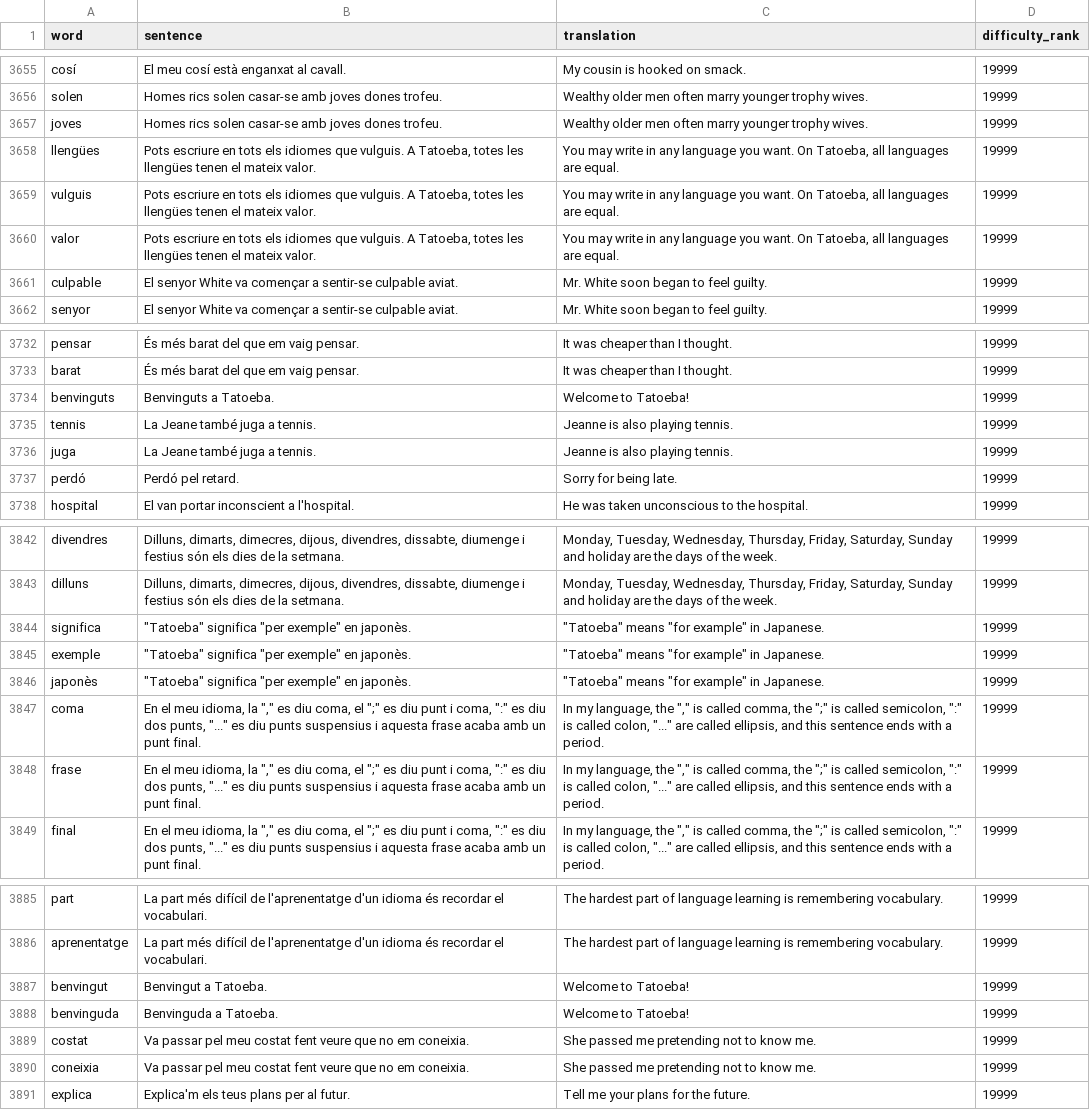
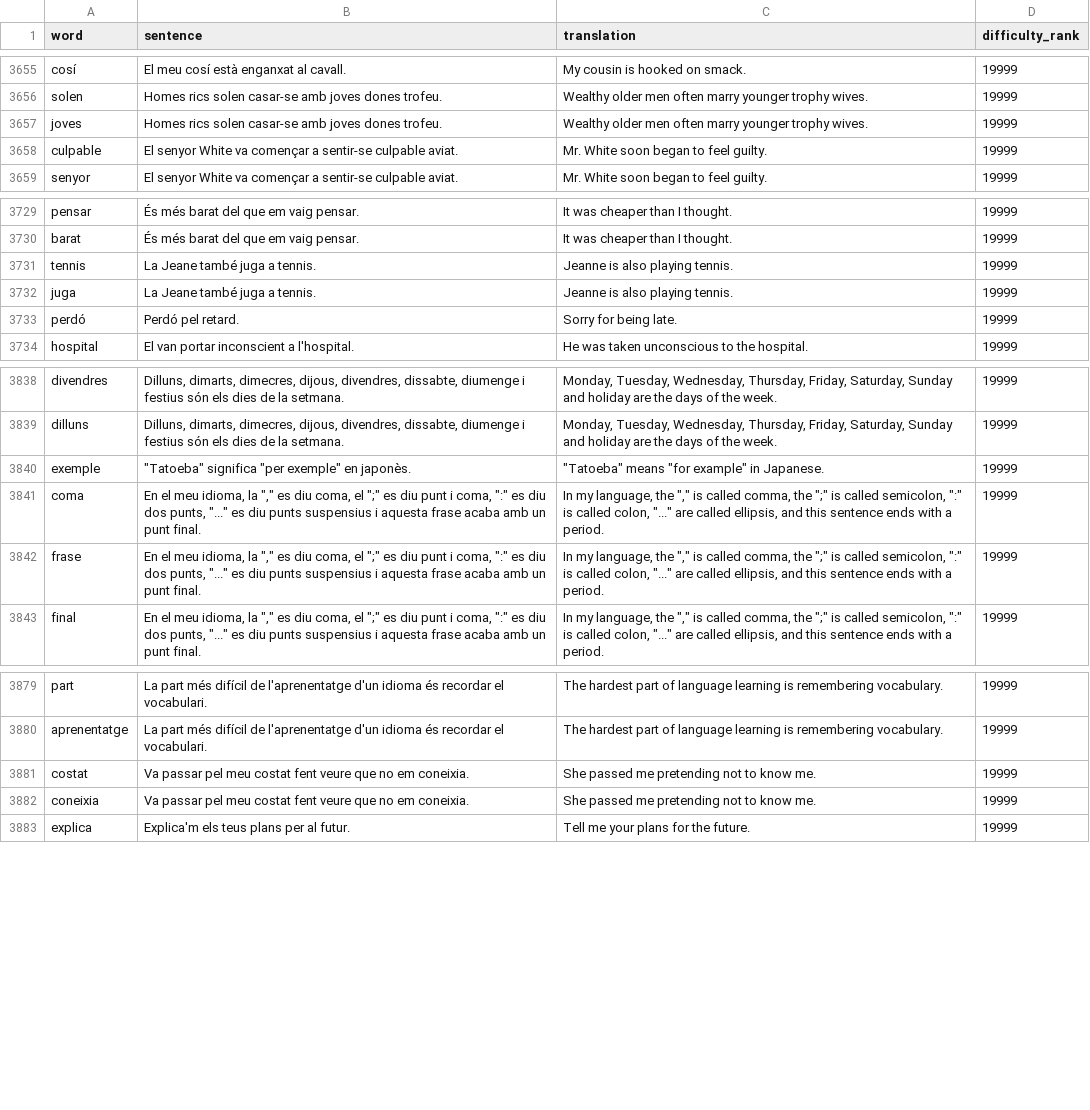
Before and after one commit to CorneliuSmith/polyglot-srs, a TSV file: data/ca_sentences.tsv, drawn as a sheet; only a part is shown, gaps mark what is left out; the diff names each change by its address in the sheet, - before the commit and + after, or states it on an @@ line.

```diff
--- a/data/ca_sentences.tsv
+++ b/data/ca_sentences.tsv
-row 3658: llengües | Pots escriure en tots els idiomes que vulguis. A Tatoeba, totes les llengües tenen el mateix valor. | You may write in any language you want. On Tatoeba, all languages are equal. | 19999
-row 3659: vulguis | Pots escriure en tots els idiomes que vulguis. A Tatoeba, totes les llengües tenen el mateix valor. | You may write in any language you want. On Tatoeba, all languages are equal. | 19999
-row 3660: valor | Pots escriure en tots els idiomes que vulguis. A Tatoeba, totes les llengües tenen el mateix valor. | You may write in any language you want. On Tatoeba, all languages are equal. | 19999
-row 3734: benvinguts | Benvinguts a Tatoeba. | Welcome to Tatoeba! | 19999
-row 3844: significa | "Tatoeba" significa "per exemple" en japonès. | "Tatoeba" means "for example" in Japanese. | 19999
-row 3846: japonès | "Tatoeba" significa "per exemple" en japonès. | "Tatoeba" means "for example" in Japanese. | 19999
-row 3887: benvingut | Benvingut a Tatoeba. | Welcome to Tatoeba! | 19999
-row 3888: benvinguda | Benvinguda a Tatoeba. | Welcome to Tatoeba! | 19999
```
Also changed, not shown: data/fa_sentences.tsv, data/id_sentences.tsv, 17 other files.
